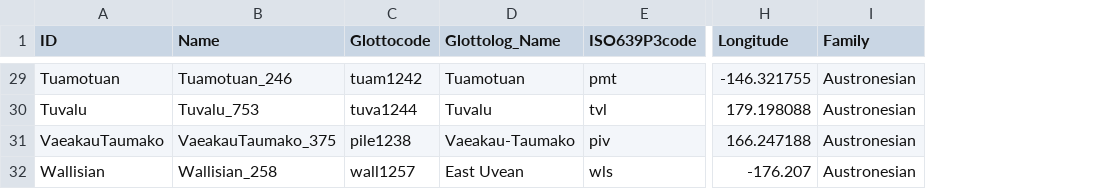
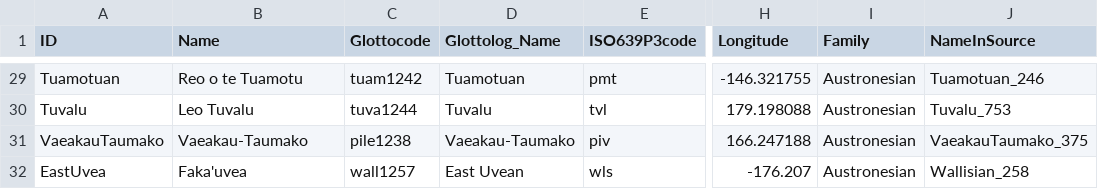
Before and after one commit to lexibank/walworthpolynesian, a CSV file: cldf/languages.csv, drawn as a sheet; only a part is shown, gaps mark what is left out; the diff covers the shown part only; the diff names each change by its address in the sheet, - before the commit and + after, or states it on an @@ line.

```diff
--- a/cldf/languages.csv
+++ b/cldf/languages.csv
+column J (NameInSource), rows 29-32: Tuamotuan_246 | Tuvalu_753 | VaeakauTaumako_375 | Wallisian_258
-B29 (Name): Tuamotuan_246
+B29 (Name): Reo o te Tuamotu
-B30 (Name): Tuvalu_753
+B30 (Name): Leo Tuvalu
-B31 (Name): VaeakauTaumako_375
+B31 (Name): Vaeakau-Taumako
-A32 (ID): Wallisian
+A32 (ID): EastUvea
-B32 (Name): Wallisian_258
+B32 (Name): Faka'uvea
```
Also changed, not shown: 2 added rows, 2 removed rows and 27 edited cells elsewhere in this file, etc/languages.csv, 8 other files.
